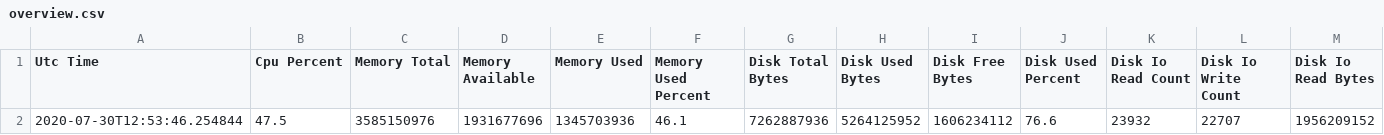
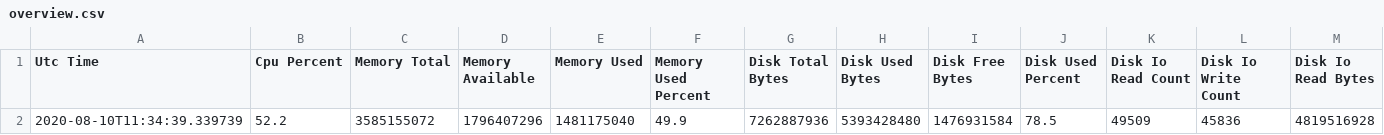
Before and after one commit to mutazag/cv, a CSV file: batch/logs/logs/sys/perf/10.0.0.4/overview.csv, drawn as a sheet; only a part is shown; removed rows and columns are numbered as before the commit, all else as after; rows hold the shown columns only; the diff names each change by its address in the sheet, - before the commit and + after, or states it on an @@ line.

```diff
--- a/batch/logs/logs/sys/perf/10.0.0.4/overview.csv
+++ b/batch/logs/logs/sys/perf/10.0.0.4/overview.csv
-row 2: 2020-07-30T12:53:46.254844 | 47.5 | 3585150976 | 1931677696 | 1345703936 | 46.1 | 7262887936 | 5264125952 | 1606234112 | 76.6 | 23932 | 22707 | 1956209152
+row 2: 2020-08-10T11:34:39.339739 | 52.2 | 3585155072 | 1796407296 | 1481175040 | 49.9 | 7262887936 | 5393428480 | 1476931584 | 78.5 | 49509 | 45836 | 4819516928
```
Also changed, not shown: batch/logs/logs/sys/node/10.0.0.4/agent000.task.csv, batch/logs/logs/sys/node/10.0.0.4/agent001.task.csv, 44 other files.
